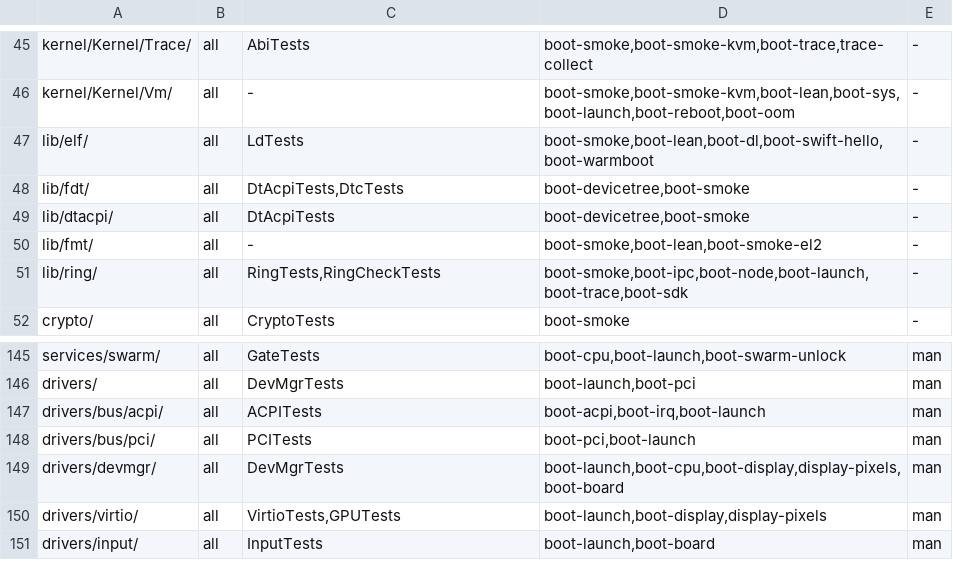
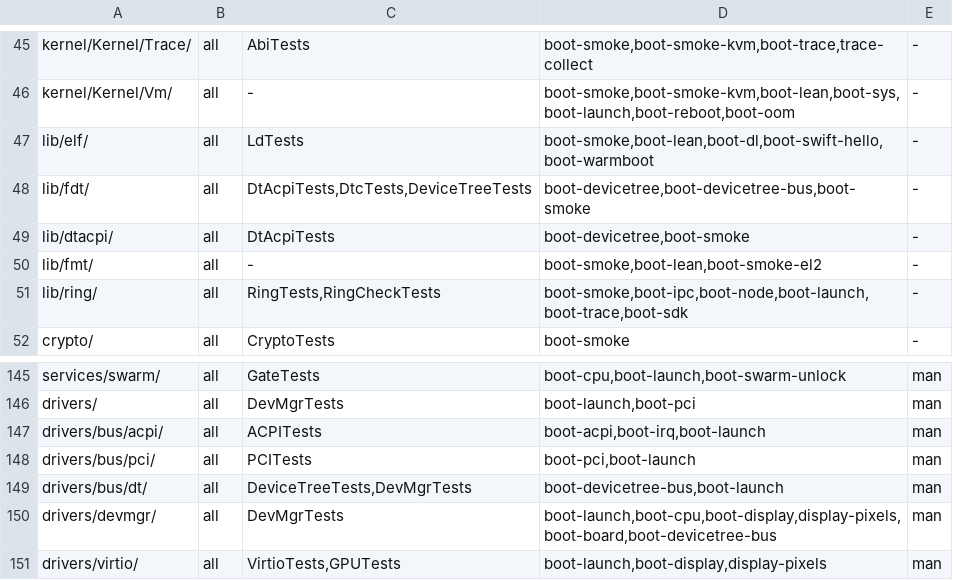
Before and after one commit to JamesKane/VectraOS, a TSV file: docs/risk.tsv, drawn as a sheet; only a part is shown, gaps mark what is left out; the shorter side is filled out with more unchanged rows.

```diff
--- a/docs/risk.tsv
+++ b/docs/risk.tsv
@@ -47,3 +47,3 @@ kernel/Kernel/Vm/	all	-	boot-smoke,boot-smoke-kvm,boot-lean,boot-sys,boot-launch
 lib/elf/	all	LdTests	boot-smoke,boot-lean,boot-dl,boot-swift-hello,boot-warmboot	-
-lib/fdt/	all	DtAcpiTests,DtcTests	boot-devicetree,boot-smoke	-
+lib/fdt/	all	DtAcpiTests,DtcTests,DeviceTreeTests	boot-devicetree,boot-devicetree-bus,boot-smoke	-
 lib/dtacpi/	all	DtAcpiTests	boot-devicetree,boot-smoke	-
@@ -148,3 +148,4 @@ drivers/bus/acpi/	all	ACPITests	boot-acpi,boot-irq,boot-launch	man
 drivers/bus/pci/	all	PCITests	boot-pci,boot-launch	man
-drivers/devmgr/	all	DevMgrTests	boot-launch,boot-cpu,boot-display,display-pixels,boot-board	man
+drivers/bus/dt/	all	DeviceTreeTests,DevMgrTests	boot-devicetree-bus,boot-launch	man
+drivers/devmgr/	all	DevMgrTests	boot-launch,boot-cpu,boot-display,display-pixels,boot-board,boot-devicetree-bus	man
 drivers/virtio/	all	VirtioTests,GPUTests	boot-launch,boot-display,display-pixels	man
```
Also changed, not shown: 21 other files.
